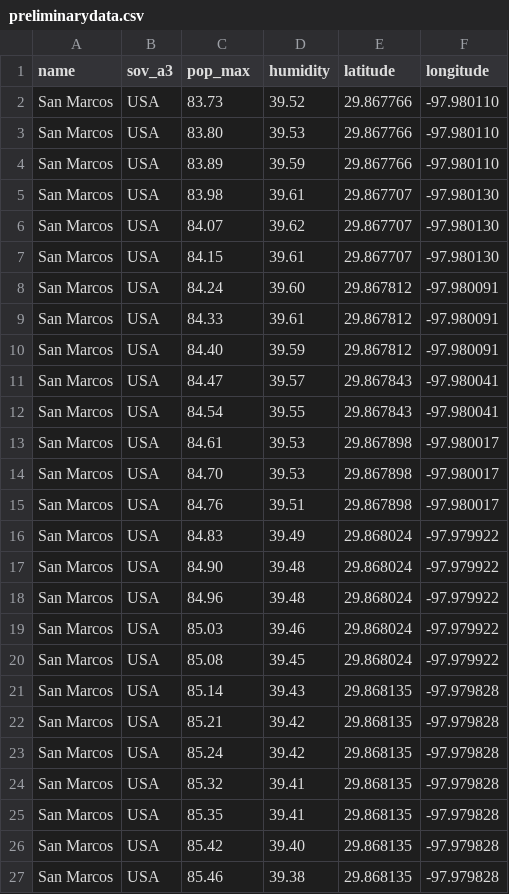
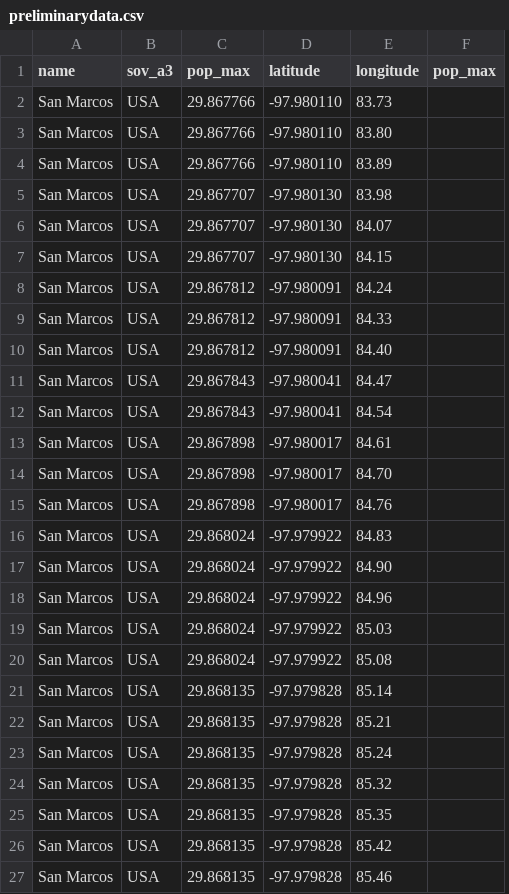
Before and after one commit to JeremyHester/HeatIslandDemo, a CSV file: preliminarydata.csv, drawn as a sheet; removed rows and columns are numbered as before the commit, all else as after; the diff names each change by its address in the sheet, - before the commit and + after, or states it on an @@ line.

Commit message:
Update preliminarydata.csv

```diff
--- a/preliminarydata.csv
+++ b/preliminarydata.csv
-column D (humidity), rows 2-27: 39.52 | 39.53 | 39.59 | 39.61 | 39.62 | 39.61 | 39.60 | 39.61 | 39.59 | 39.57 | 39.55 | 39.53 | 39.53 | 39.51 | 39.49 | 39.48 | 39.48 | 39.46 | 39.45 | 39.43 | 39.42 | 39.42 | 39.41 | 39.41 | 39.40 | 39.38
-column E (latitude), rows 2-27: 29.867766 | 29.867766 | 29.867766 | 29.867707 | 29.867707 | 29.867707 | 29.867812 | 29.867812 | 29.867812 | 29.867843 | 29.867843 | 29.867898 | 29.867898 | 29.867898 | 29.868024 | 29.868024 | 29.868024 | 29.868024 | 29.868024 | 29.868135 | 29.868135 | 29.868135 | 29.868135 | 29.868135 | 29.868135 | 29.868135
+column E (longitude), rows 2-27: 83.73 | 83.80 | 83.89 | 83.98 | 84.07 | 84.15 | 84.24 | 84.33 | 84.40 | 84.47 | 84.54 | 84.61 | 84.70 | 84.76 | 84.83 | 84.90 | 84.96 | 85.03 | 85.08 | 85.14 | 85.21 | 85.24 | 85.32 | 85.35 | 85.42 | 85.46
+column F (pop_max), empty
-D1: longitude
+D1: latitude
-C2 (pop_max): 83.73
+C2 (pop_max): 29.867766
-C3 (pop_max): 83.80
+C3 (pop_max): 29.867766
-C4 (pop_max): 83.89
+C4 (pop_max): 29.867766
-C5 (pop_max): 83.98
+C5 (pop_max): 29.867707
-C6 (pop_max): 84.07
+C6 (pop_max): 29.867707
-C7 (pop_max): 84.15
+C7 (pop_max): 29.867707
-C8 (pop_max): 84.24
+C8 (pop_max): 29.867812
-C9 (pop_max): 84.33
+C9 (pop_max): 29.867812
-C10 (pop_max): 84.40
+C10 (pop_max): 29.867812
-C11 (pop_max): 84.47
+C11 (pop_max): 29.867843
-C12 (pop_max): 84.54
+C12 (pop_max): 29.867843
-C13 (pop_max): 84.61
+C13 (pop_max): 29.867898
-C14 (pop_max): 84.70
+C14 (pop_max): 29.867898
-C15 (pop_max): 84.76
+C15 (pop_max): 29.867898
-C16 (pop_max): 84.83
+C16 (pop_max): 29.868024
-C17 (pop_max): 84.90
+C17 (pop_max): 29.868024
-C18 (pop_max): 84.96
+C18 (pop_max): 29.868024
-C19 (pop_max): 85.03
+C19 (pop_max): 29.868024
-C20 (pop_max): 85.08
+C20 (pop_max): 29.868024
-C21 (pop_max): 85.14
+C21 (pop_max): 29.868135
-C22 (pop_max): 85.21
+C22 (pop_max): 29.868135
-C23 (pop_max): 85.24
+C23 (pop_max): 29.868135
-C24 (pop_max): 85.32
+C24 (pop_max): 29.868135
-C25 (pop_max): 85.35
+C25 (pop_max): 29.868135
-C26 (pop_max): 85.42
+C26 (pop_max): 29.868135
-C27 (pop_max): 85.46
+C27 (pop_max): 29.868135
```
